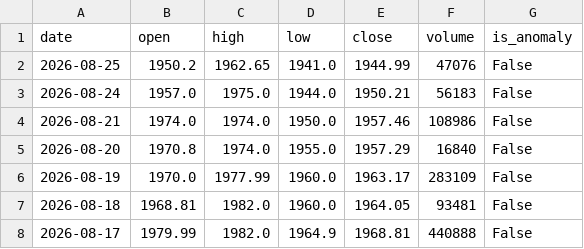
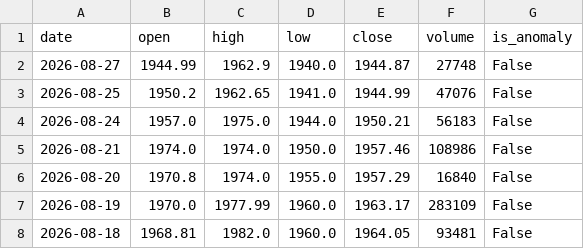
Before and after one commit to muzammilsharf/asaninvest, a CSV file: backend/data/cache/INDU.csv, drawn as a sheet; only a part is shown; the shorter side is filled out with more unchanged rows; the diff names each change by its address in the sheet, - before the commit and + after, or states it on an @@ line.

```diff
--- a/backend/data/cache/INDU.csv
+++ b/backend/data/cache/INDU.csv
+row 2: 2026-08-27 | 1944.99 | 1962.9 | 1940.0 | 1944.87 | 27748 | False
```
Also changed, not shown: backend/data/cache/ABL.csv, backend/data/cache/MLCF.csv, 22 other files.
